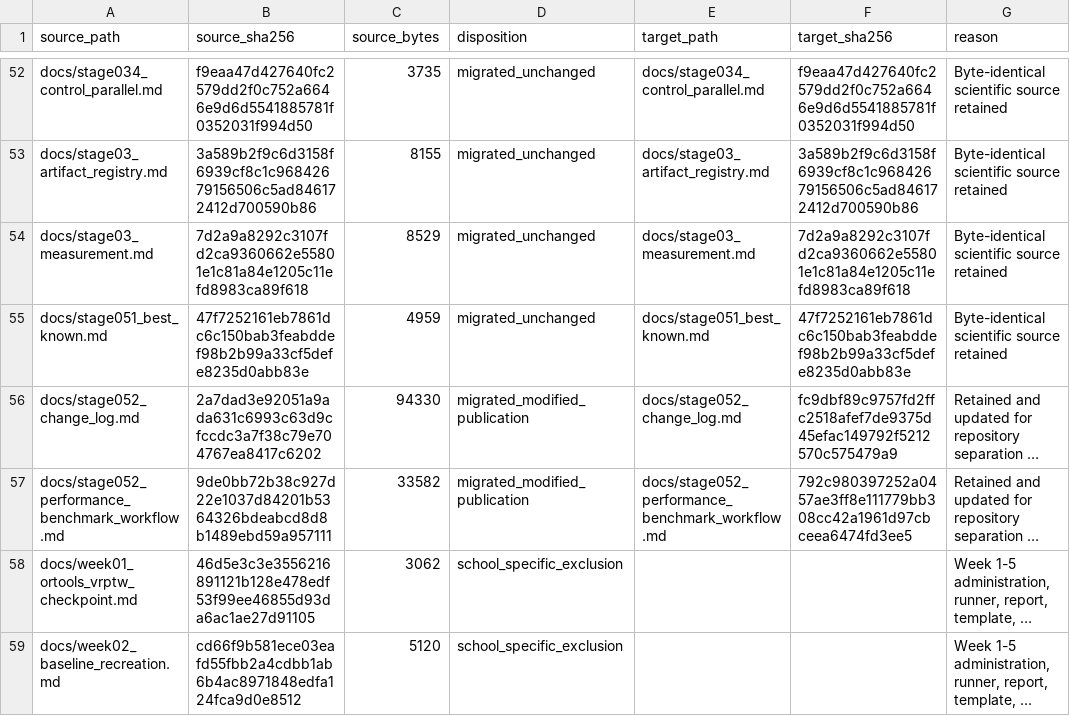
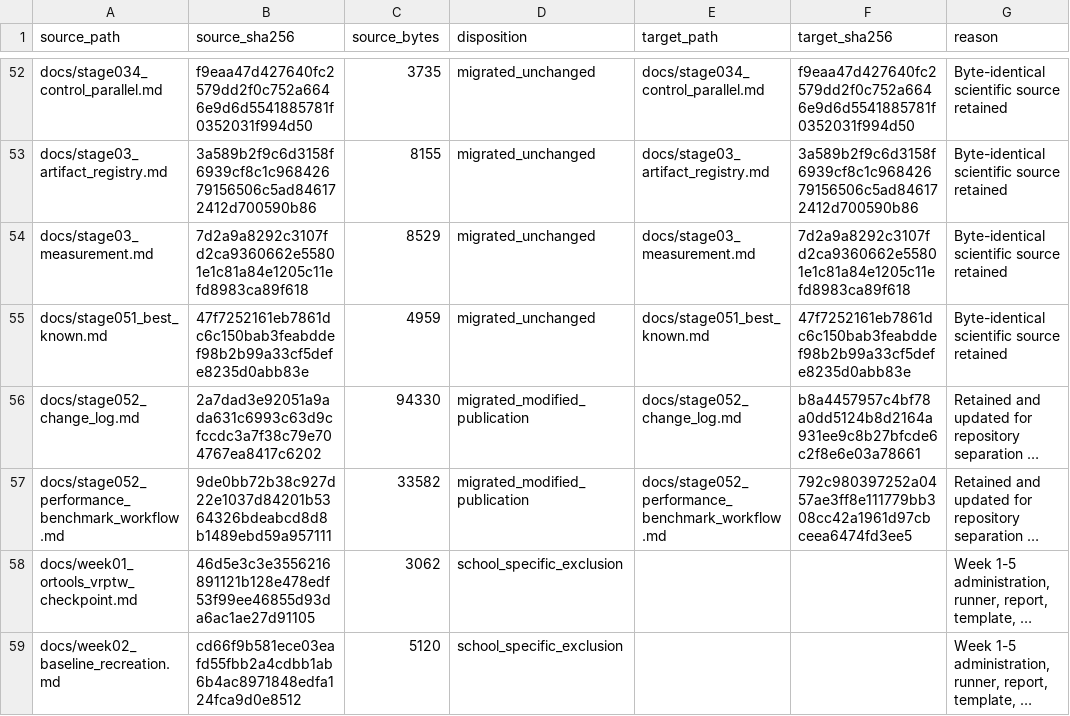
Before and after one commit to 0neblaze/TxnOpt, a CSV file: docs/provenance/source-file-disposition.csv, drawn as a sheet; only a part is shown, gaps mark what is left out; long unchanged cells end in …; the diff covers the shown part only; the diff names each change by its address in the sheet, - before the commit and + after, or states it on an @@ line.

```diff
--- a/docs/provenance/source-file-disposition.csv
+++ b/docs/provenance/source-file-disposition.csv
-F56 (target_sha256): fc9dbf89c9757fd2ffc2518afef7de9375d45efac149792f5212570c575479a9
+F56 (target_sha256): b8a4457957c4bf78a0dd5124b8d2164a931ee9c8b27bfcde6c2f8e6e03a78661
```
Also changed, not shown: 6 edited cells elsewhere in this file, 7 other files.
